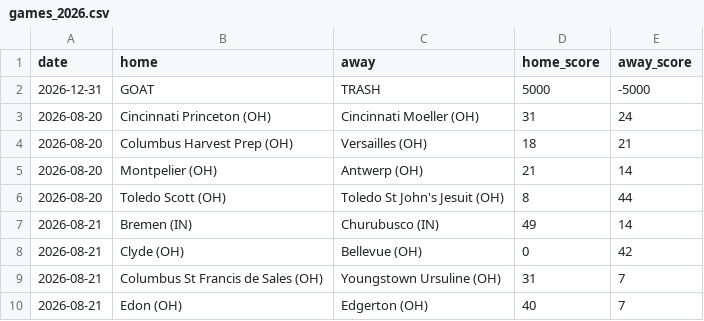
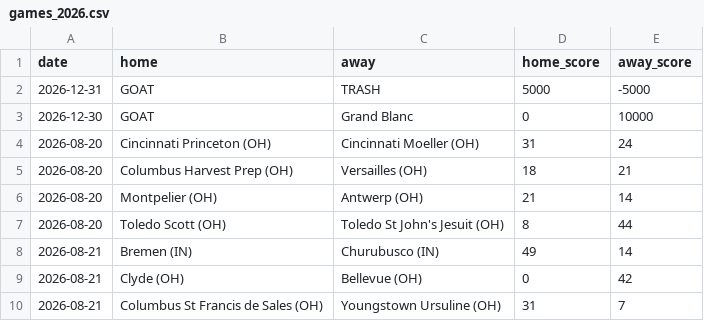
Before and after one commit to YutongHanOfficial/mi-football-predictor, a CSV file: games_2026.csv, drawn as a sheet; only a part is shown; the shorter side is filled out with more unchanged rows.

```diff
--- a/games_2026.csv
+++ b/games_2026.csv
@@ -2,2 +2,3 @@ date,home,away,home_score,away_score
 2026-12-31,GOAT,TRASH,5000,-5000
+2026-12-30,GOAT,Grand Blanc,0,10000
 2026-08-20,Cincinnati Princeton (OH),Cincinnati Moeller (OH),31,24
```
